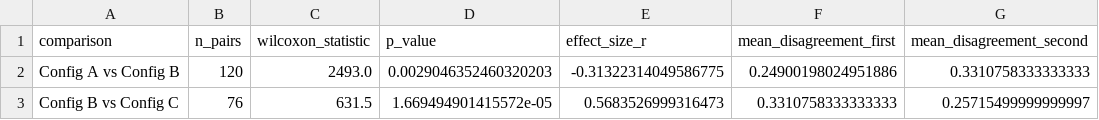
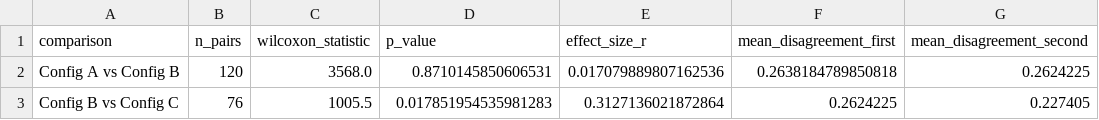
Before and after one commit to KalyaniKudalkar/MulBrandEval, a CSV file: results/phase3a/phase3a_ablation_wilcoxon.csv, drawn as a sheet.

Commit message:
Phase 3A: primary-rater data revised after a Spatial rating ambiguity was found
- Following this morning's commit, review of individual disagreement cases
  (see Phase 3B error analysis) surfaced a definitional ambiguity in how
  "Spatial" was being rated -- as image cleanliness rather than whether the
  arrangement matched the brief. A related frame-of-reference ambiguity
  (viewer's-perspective vs. object's-own-perspective for "left of/right of")
  was also identified in Node 2 itself.
- Pass 1 (120 images) and Pass 2 (20-image intra-rater subset) were both
  re-rated with a corrected Spatial instruction.
- Two additional items were corrected after direct image-vs-brief review:
  MB029 (Colour, mixed-cable-colour ambiguity) and MB047 (Typography, jar
  lid actually reads "WAIM" not "WARM").
- All downstream scripts re-run on the corrected data:
  - Intra-rater reliability: zero flagged pairs on any dimension, despite
    the full re-rating -- mean absolute differences shifted (e.g. Colour
    0.70 -> 0.75) but no pair crosses the 2-point threshold.
  - Correlation vs. human Overall: Config C rho=0.587 (was 0.494, still
    best); Typography rho=0.706 (was 0.596, strongest of all).
  - Wilcoxon: Config A vs B is no longer significant (p=0.871, was
    p=0.0029) -- the original "Config B significantly worse than A" claim
    does not hold on the corrected data. Config B vs C remains significant
    with a smaller effect (p=0.018, effect_r=0.313, was 0.568).
  - Bootstrap CI: unchanged conclusion, all three pairwise CIs still cross
    zero.
- phase3a_interrater_reliability_results.csv (NEW): final Krippendorff's
  alpha, 19/31 raters passing the attention check -- Overall 0.345,
  Objects 0.408, Spatial 0.231 (lowest), Colour 0.342, Typography 0.445
  (highest). All below the expos?'s target of 0.70, a documented
  limitation, not a surprise.
- phase3a_interrater_survey_responses.csv (NEW): raw Google Form export.

```diff
--- a/results/phase3a/phase3a_ablation_wilcoxon.csv
+++ b/results/phase3a/phase3a_ablation_wilcoxon.csv
@@ -1,3 +1,3 @@
 comparison,n_pairs,wilcoxon_statistic,p_value,effect_size_r,mean_disagreement_first,mean_disagreement_second
-Config A vs Config B,120,2493.0,0.0029046352460320203,-0.31322314049586775,0.24900198024951886,0.3310758333333333
-Config B vs Config C,76,631.5,1.669494901415572e-05,0.5683526999316473,0.3310758333333333,0.25715499999999997
+Config A vs Config B,120,3568.0,0.8710145850606531,0.017079889807162536,0.2638184789850818,0.2624225
+Config B vs Config C,76,1005.5,0.017851954535981283,0.3127136021872864,0.2624225,0.227405
```
Also changed, not shown: results/phase3a/phase3a_120_primary_rater_joined.csv, results/phase3a/phase3a_ablation_bootstrap_ci.csv, 6 other files.
